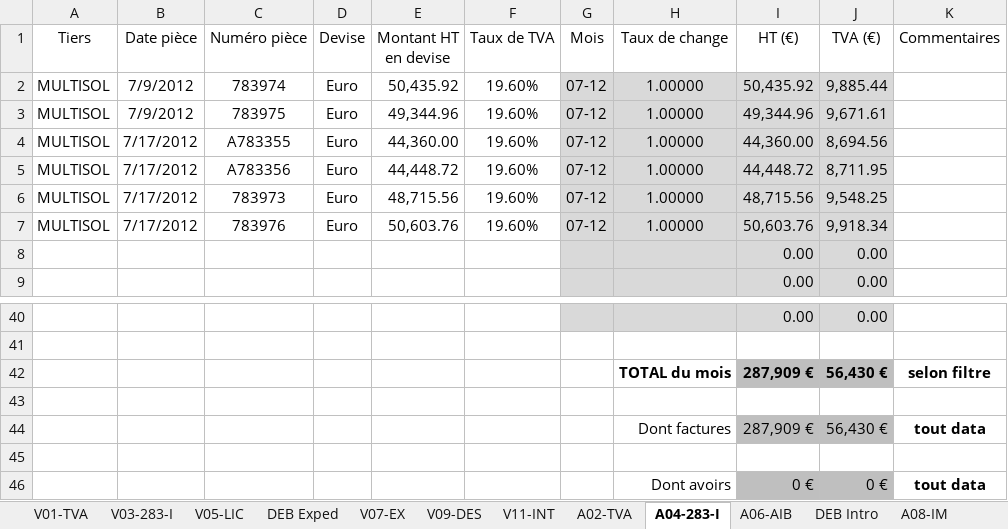
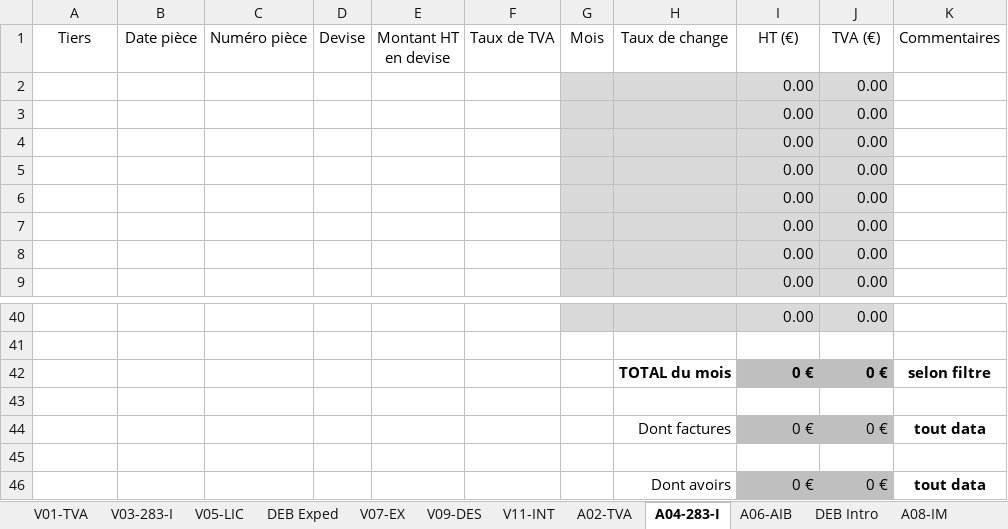
Before and after one commit to oustaban/eurotax, an Excel workbook: src/Application/Sonata/ClientOperationsBundle/Resources/public/excel/blank.xlsx, sheet A04-283-I, drawn as a sheet; only a part is shown, gaps mark what is left out; values as stored, in another font and other column widths than the file's, no borders; conditional formats not drawn; removed rows and columns are numbered as before the commit, all else as after; the diff names each change by its address in the sheet, - before the commit and + after, or states it on an @@ line.

```diff
--- a/src/Application/Sonata/ClientOperationsBundle/Resources/public/excel/blank.xlsx (sheet A04-283-I)
+++ b/src/Application/Sonata/ClientOperationsBundle/Resources/public/excel/blank.xlsx (sheet A04-283-I)
-row 2: MULTISOL | 7/9/2012 | 783974 | Euro | 50,435.92 | 19.60% | 07-12 | 1.00000 | 50,435.92 | 9,885.44
-row 3: MULTISOL | 7/9/2012 | 783975 | Euro | 49,344.96 | 19.60% | 07-12 | 1.00000 | 49,344.96 | 9,671.61
-row 4: MULTISOL | 7/17/2012 | A783355 | Euro | 44,360.00 | 19.60% | 07-12 | 1.00000 | 44,360.00 | 8,694.56
-row 5: MULTISOL | 7/17/2012 | A783356 | Euro | 44,448.72 | 19.60% | 07-12 | 1.00000 | 44,448.72 | 8,711.95
-row 6: MULTISOL | 7/17/2012 | 783973 | Euro | 48,715.56 | 19.60% | 07-12 | 1.00000 | 48,715.56 | 9,548.25
-row 7: MULTISOL | 7/17/2012 | 783976 | Euro | 50,603.76 | 19.60% | 07-12 | 1.00000 | 50,603.76 | 9,918.34
+row 2:  |  |  |  |  |  |  |  | 0.00 | 0.00
+row 3:  |  |  |  |  |  |  |  | 0.00 | 0.00
+row 4:  |  |  |  |  |  |  |  | 0.00 | 0.00
+row 5:  |  |  |  |  |  |  |  | 0.00 | 0.00
+row 6:  |  |  |  |  |  |  |  | 0.00 | 0.00
+row 7:  |  |  |  |  |  |  |  | 0.00 | 0.00
-I42 (HT (€)): 287,909 €
+I42 (HT (€)): 0 €
-J42 (TVA (€)): 56,430 €
+J42 (TVA (€)): 0 €
-I44 (HT (€)): 287,909 €
+I44 (HT (€)): 0 €
-J44 (TVA (€)): 56,430 €
+J44 (TVA (€)): 0 €
```
Also changed, not shown: sheet V05-LIC, sheet V01-TVA, sheet A02-TVA, sheet A06-AIB, sheet V03-283-I, sheet V07-EX, 2 more sheets, formulas that keep their value.
